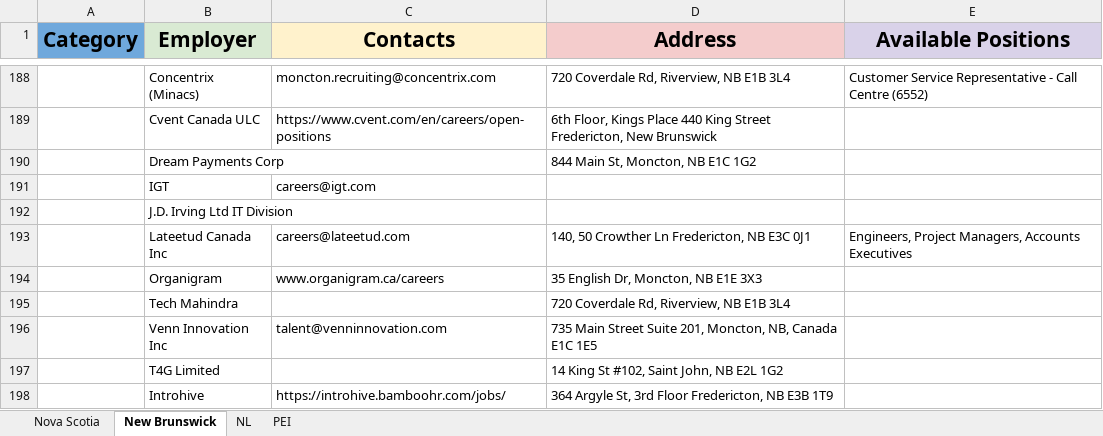
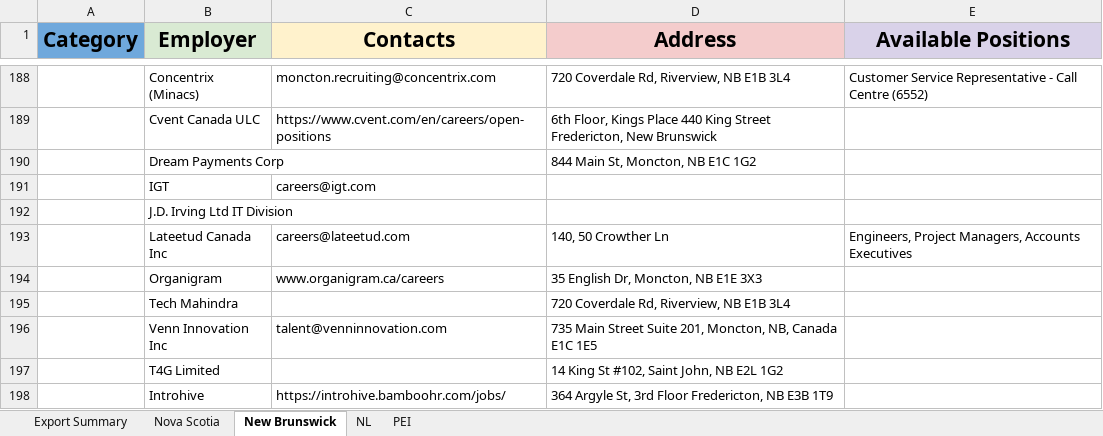
Before and after one commit to AlexGreco1/exceltest, an Excel workbook: AIPP_HR.xlsx, sheet New Brunswick, drawn as a sheet; only a part is shown, gaps mark what is left out; values as stored, in another font and other column widths than the file's, no borders; the diff names each change by its address in the sheet, - before the commit and + after, or states it on an @@ line.

```diff
--- a/AIPP_HR.xlsx (sheet New Brunswick)
+++ b/AIPP_HR.xlsx (sheet New Brunswick)
+sheet tab: Export Summary
-D193 (Address): 140, 50 Crowther Ln Fredericton, NB E3C 0J1
+D193 (Address): 140, 50 Crowther Ln
```
Also changed, not shown: sheet Nova Scotia, sheet PEI.
